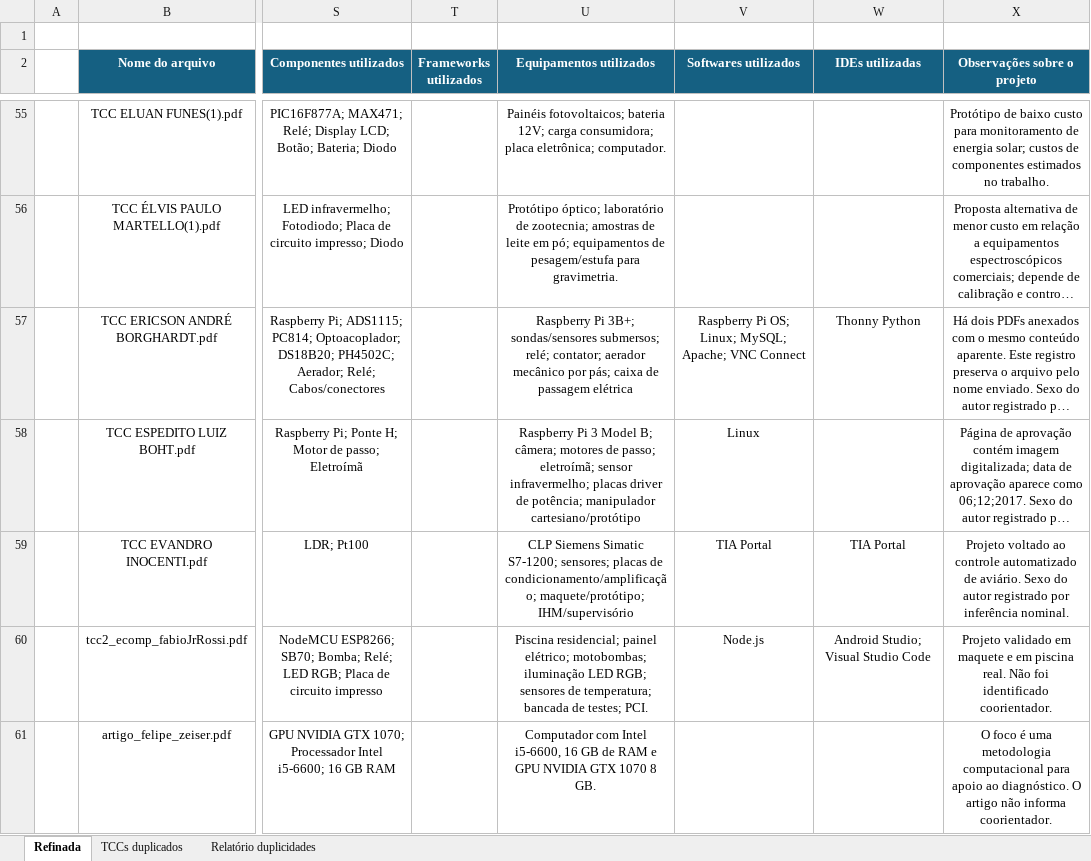
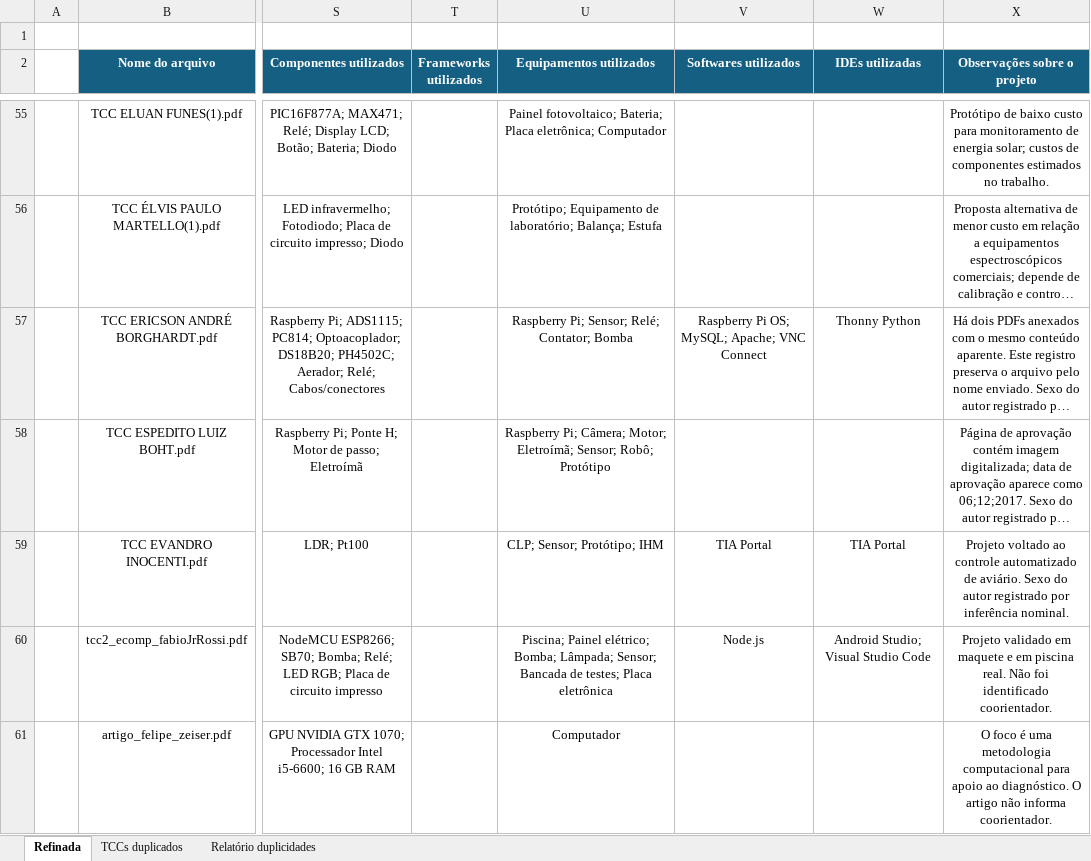
Before and after one commit to Carlosepz1202/TCCBibliometria, an Excel workbook: Planilha_TCCs_Geral.xlsx, sheet Refinada, drawn as a sheet; only a part is shown, gaps mark what is left out; long unchanged cells end in …; values as stored, in another font and other column widths than the file's, no borders; the diff covers the shown part only; the diff names each change by its address in the sheet, - before the commit and + after, or states it on an @@ line.

```diff
--- a/Planilha_TCCs_Geral.xlsx (sheet Refinada)
+++ b/Planilha_TCCs_Geral.xlsx (sheet Refinada)
-U55 (Equipamentos utilizados): Painéis fotovoltaicos; bateria 12V; carga consumidora; placa eletrônica; computador.
+U55 (Equipamentos utilizados): Painel fotovoltaico; Bateria; Placa eletrônica; Computador
-U56 (Equipamentos utilizados): Protótipo óptico; laboratório de zootecnia; amostras de leite em pó; equipamentos de pesagem/estufa para gravimetria.
+U56 (Equipamentos utilizados): Protótipo; Equipamento de laboratório; Balança; Estufa
-U57 (Equipamentos utilizados): Raspberry Pi 3B+; sondas/sensores submersos; relé; contator; aerador mecânico por pás; caixa de passagem elétrica
+U57 (Equipamentos utilizados): Raspberry Pi; Sensor; Relé; Contator; Bomba
-V57 (Softwares utilizados): …Pi OS; Linux; MySQL; Apache;…
+V57 (Softwares utilizados): …Pi OS; MySQL; Apache;…
-U58 (Equipamentos utilizados): Raspberry Pi 3 Model B; câmera; motores de passo; eletroímã; sensor infravermelho; placas driver de potência; manipulador cartesiano/protótipo
+U58 (Equipamentos utilizados): Raspberry Pi; Câmera; Motor; Eletroímã; Sensor; Robô; Protótipo
-V58 (Softwares utilizados): Linux
+V58 (Softwares utilizados): (empty)
-U59 (Equipamentos utilizados): CLP Siemens Simatic S7-1200; sensores; placas de condicionamento/amplificação; maquete/protótipo; IHM/supervisório
+U59 (Equipamentos utilizados): CLP; Sensor; Protótipo; IHM
-U60 (Equipamentos utilizados): Piscina residencial; painel elétrico; motobombas; iluminação LED RGB; sensores de temperatura; bancada de testes; PCI.
+U60 (Equipamentos utilizados): Piscina; Painel elétrico; Bomba; Lâmpada; Sensor; Bancada de testes; Placa eletrônica
-U61 (Equipamentos utilizados): Computador com Intel i5-6600, 16 GB de RAM e GPU NVIDIA GTX 1070 8 GB.
+U61 (Equipamentos utilizados): Computador
```
Also changed, not shown: 170 edited cells elsewhere in this sheet.
